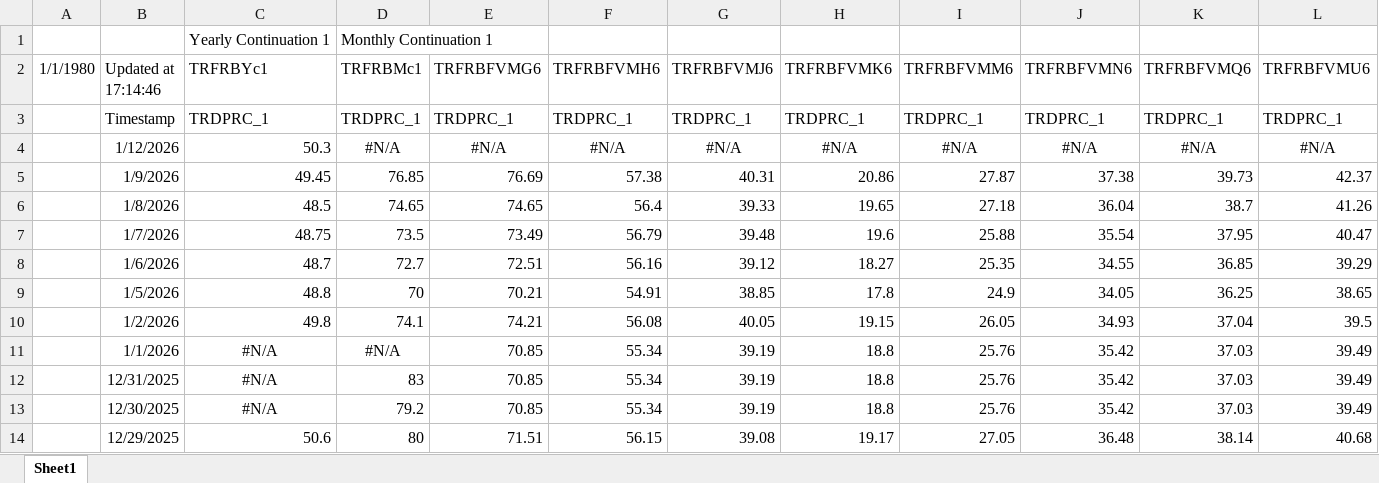
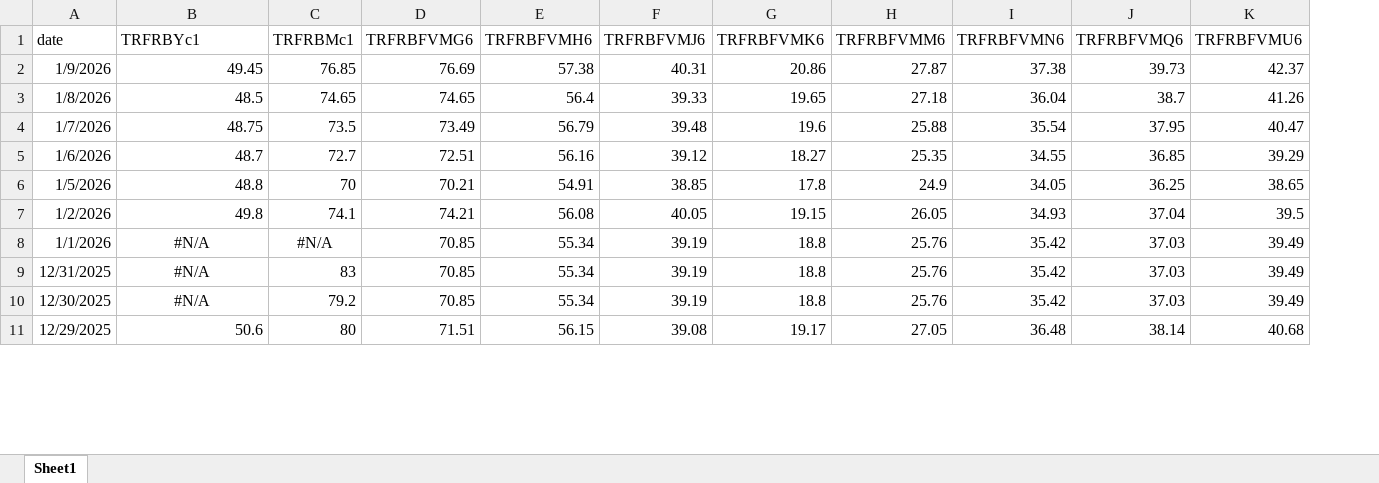
Before and after one commit to alexisdantzikian/SwingContractPricing, an Excel workbook: EnergyRisk/data/futures.xlsx, sheet Sheet1, drawn as a sheet; only a part is shown; values as stored, in another font and other column widths than the file's, no borders; removed rows and columns are numbered as before the commit, all else as after; rows hold the shown columns only; the diff names each change by its address in the sheet, - before the commit and + after, or states it on an @@ line.

Commit message:
data

```diff
--- a/EnergyRisk/data/futures.xlsx (sheet Sheet1)
+++ b/EnergyRisk/data/futures.xlsx (sheet Sheet1)
-column A (1/1/1980), empty
-row 1:  |  | Yearly Continuation 1 | Monthly Continuation 1
-A1: Updated at 17:14:46
+A1: date
-row 3:  | Timestamp | TRDPRC_1 | TRDPRC_1 | TRDPRC_1 | TRDPRC_1 | TRDPRC_1 | TRDPRC_1 | TRDPRC_1 | TRDPRC_1 | TRDPRC_1 | TRDPRC_1
-row 4:  | 1/12/2026 | 50.3 | #N/A | #N/A | #N/A | #N/A | #N/A | #N/A | #N/A | #N/A | #N/A
```
Also changed, not shown: 1 other file.
